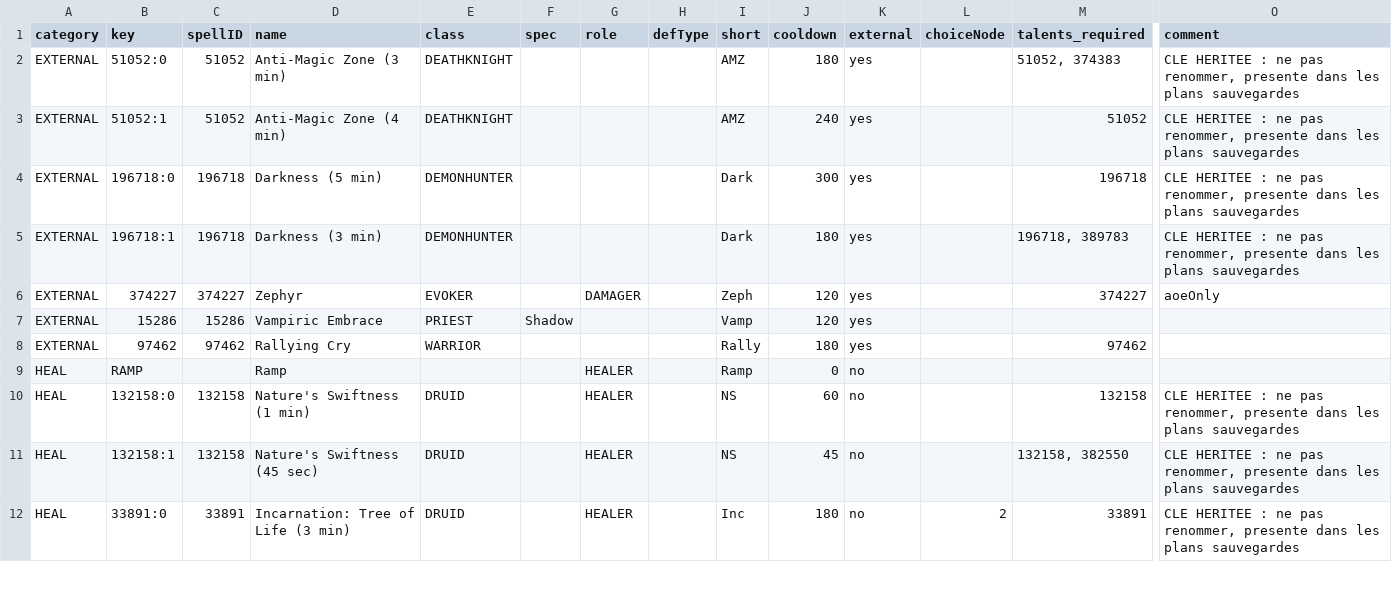
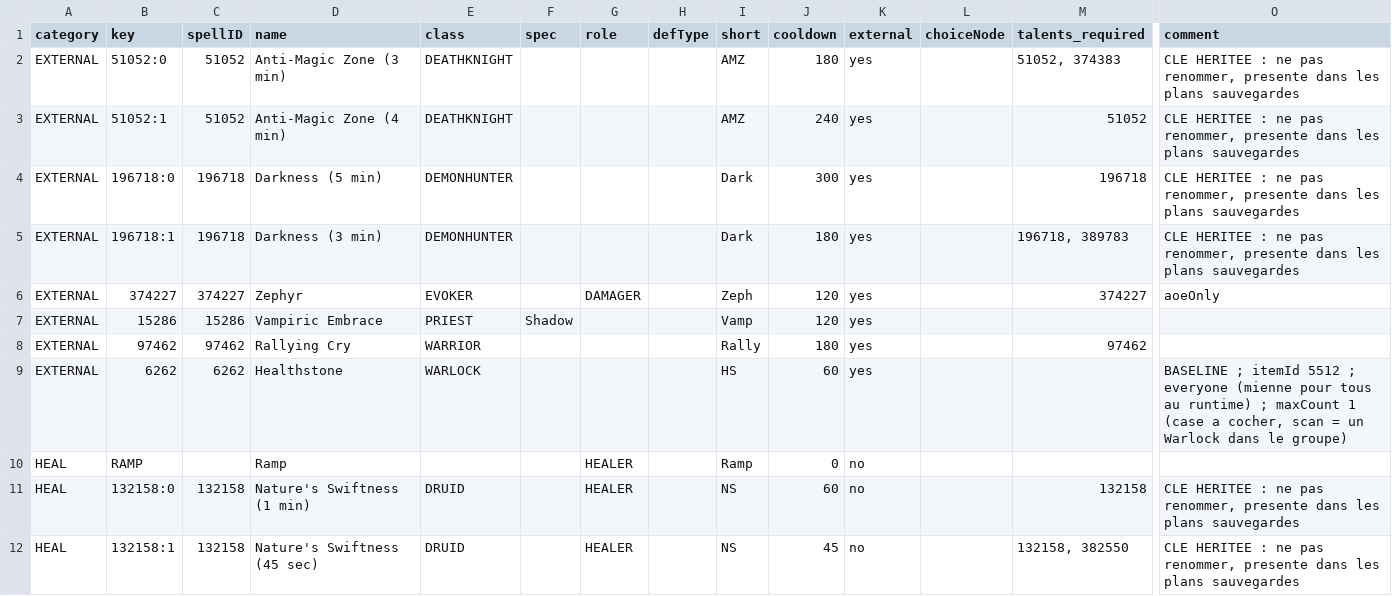
Before and after one commit to devtestremi-star/EiikoCooldownPlanner, a CSV file: defensives.csv, drawn as a sheet; only a part is shown, gaps mark what is left out; the shorter side is filled out with more unchanged rows; rows hold the shown columns only; the diff names each change by its address in the sheet, - before the commit and + after, or states it on an @@ line.

```diff
--- a/defensives.csv
+++ b/defensives.csv
+row 9: EXTERNAL | 6262 | 6262 | Healthstone | WARLOCK |  |  |  | HS | 60 | yes |  |  | BASELINE ; itemId 5512 ; everyone (mienne pour tous au runtime) ; maxCount 1 (case a cocher, scan = un Warlock dans le groupe)
```
Also changed, not shown: 16 other files.
